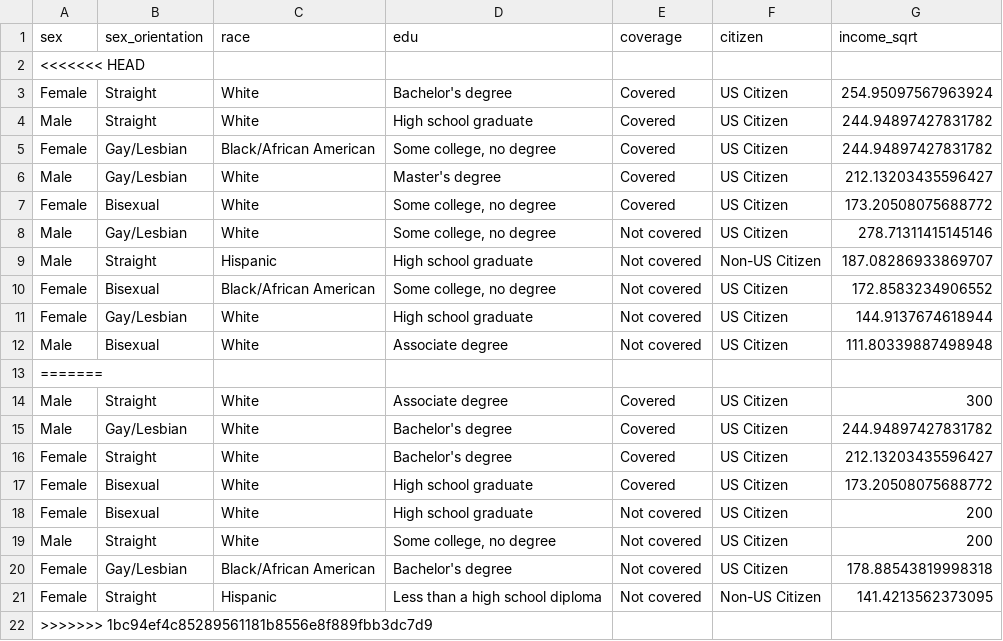
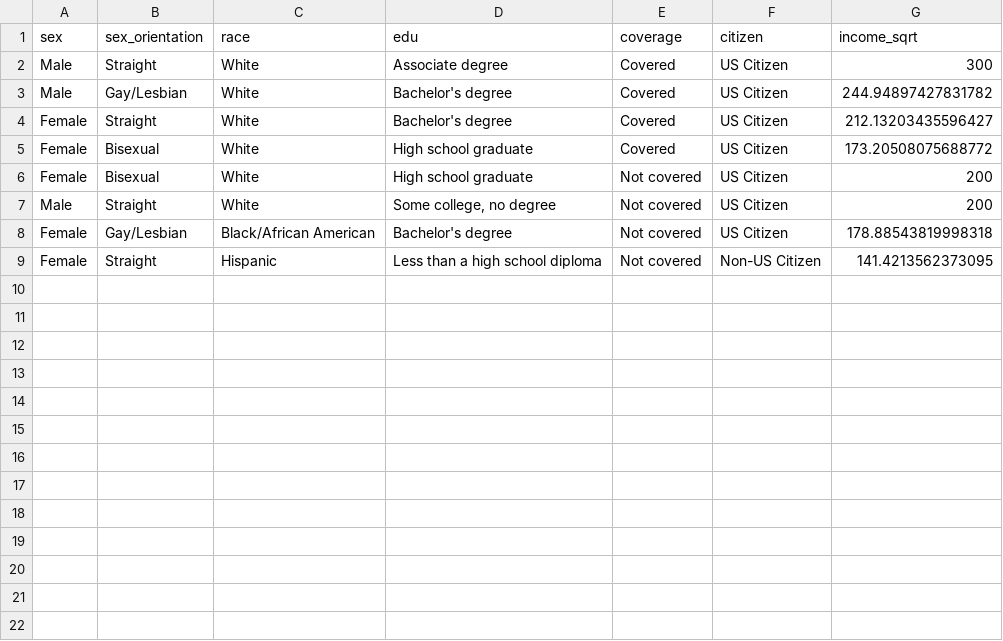
Before and after one commit to hailinkim/stat231_blog, a CSV file: data/medioids_sex.csv, drawn as a sheet.

Commit message:
Added data sets

```diff
--- a/data/medioids_sex.csv
+++ b/data/medioids_sex.csv
@@ -1,14 +1,2 @@
 sex,sex_orientation,race,edu,coverage,citizen,income_sqrt
-<<<<<<< HEAD
-Female,Straight,White,Bachelor's degree,Covered,US Citizen,254.95097567963924
-Male,Straight,White,High school graduate,Covered,US Citizen,244.94897427831782
-Female,Gay/Lesbian,Black/African American,"Some college, no degree",Covered,US Citizen,244.94897427831782
-Male,Gay/Lesbian,White,Master's degree,Covered,US Citizen,212.13203435596427
-Female,Bisexual,White,"Some college, no degree",Covered,US Citizen,173.20508075688772
-Male,Gay/Lesbian,White,"Some college, no degree",Not covered,US Citizen,278.71311415145146
-Male,Straight,Hispanic,High school graduate,Not covered,Non-US Citizen,187.08286933869707
-Female,Bisexual,Black/African American,"Some college, no degree",Not covered,US Citizen,172.8583234906552
-Female,Gay/Lesbian,White,High school graduate,Not covered,US Citizen,144.9137674618944
-Male,Bisexual,White,Associate degree,Not covered,US Citizen,111.80339887498948
-=======
 Male,Straight,White,Associate degree,Covered,US Citizen,300
@@ -21,2 +9 @@ Female,Gay/Lesbian,Black/African American,Bachelor's degree,Not covered,US Citiz
 Female,Straight,Hispanic,Less than a high school diploma,Not covered,Non-US Citizen,141.4213562373095
->>>>>>> 1bc94ef4c85289561181b8556e8f889fbb3dc7d9
```
Also changed, not shown: 2 other files.
